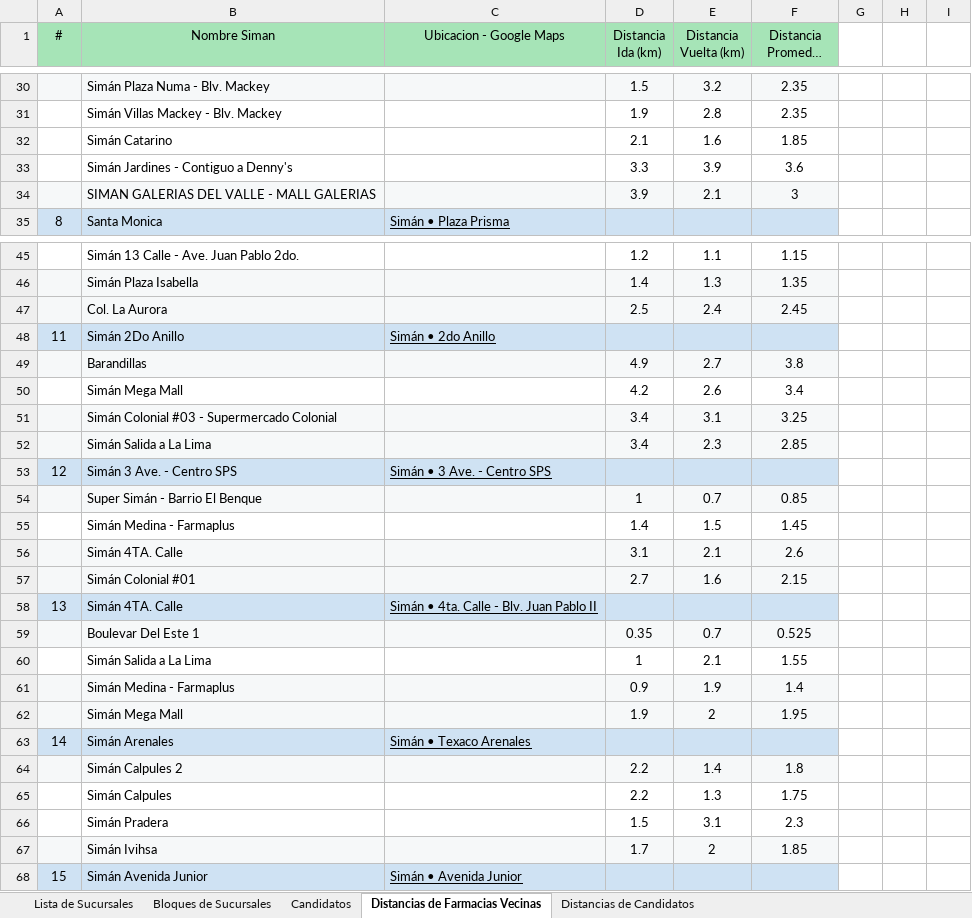
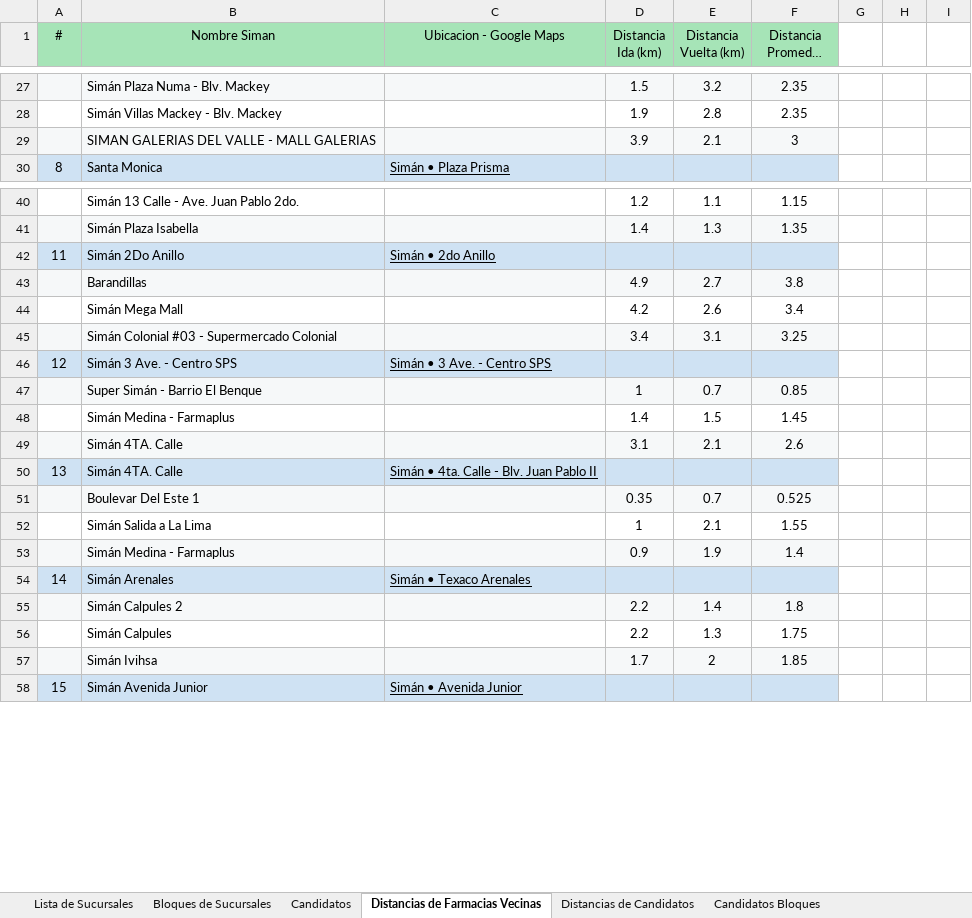
Before and after one commit to RoyGeova07/Discretas-Circuito-Hamiltoniano-Siman, an Excel workbook: Datos_SucursalesSimán.xlsx, sheet Distancias de Farmacias Vecinas, drawn as a sheet; only a part is shown, gaps mark what is left out; long unchanged cells end in …; values as stored, in another font and other column widths than the file's, no borders; the diff covers the shown part only; the diff names each change by its address in the sheet, - before the commit and + after, or states it on an @@ line.

```diff
--- a/Datos_SucursalesSimán.xlsx (sheet Distancias de Farmacias Vecinas)
+++ b/Datos_SucursalesSimán.xlsx (sheet Distancias de Farmacias Vecinas)
+sheet tab: Candidatos Bloques
-row 32:  | Simán Catarino |  | 2.1 | 1.6 | 1.85
-row 33:  | Simán Jardines - Contiguo a Denny's |  | 3.3 | 3.9 | 3.6
-row 47:  | Col. La Aurora |  | 2.5 | 2.4 | 2.45
-row 52:  | Simán Salida a La Lima |  | 3.4 | 2.3 | 2.85
-row 57:  | Simán Colonial #01 |  | 2.7 | 1.6 | 2.15
-row 62:  | Simán Mega Mall |  | 1.9 | 2 | 1.95
-row 66:  | Simán Pradera |  | 1.5 | 3.1 | 2.3
```
Also changed, not shown: 21 removed rows and 1 edited cell elsewhere in this sheet, formulas that keep their value, charts or pictures, 3 other files.
